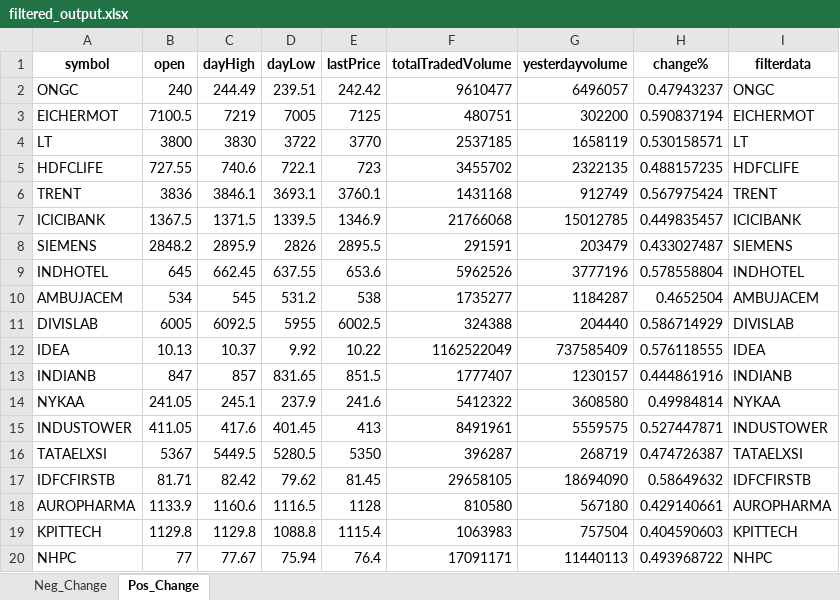
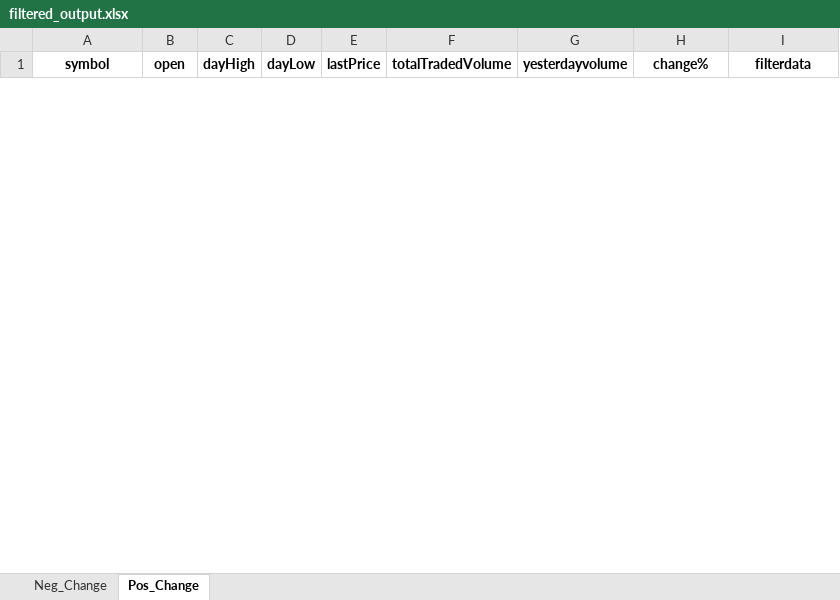
Before and after one commit to hitesh2511/Mypersonaldata, an Excel workbook: data/filtered_output.xlsx, sheet Pos_Change, drawn as a sheet; only a part is shown; values as stored, in another font and other column widths than the file's, no borders; removed rows and columns are numbered as before the commit, all else as after; the diff covers the shown part only; the diff names each change by its address in the sheet, - before the commit and + after, or states it on an @@ line.

Commit message:
chore: update filtered_output.xlsx via GitHub Actions

```diff
--- a/data/filtered_output.xlsx (sheet Pos_Change)
+++ b/data/filtered_output.xlsx (sheet Pos_Change)
-row 2: ONGC | 240 | 244.49 | 239.51 | 242.42 | 9610477 | 6496057 | 0.47943237 | ONGC
-row 3: EICHERMOT | 7100.5 | 7219 | 7005 | 7125 | 480751 | 302200 | 0.590837194 | EICHERMOT
-row 4: LT | 3800 | 3830 | 3722 | 3770 | 2537185 | 1658119 | 0.530158571 | LT
-row 5: HDFCLIFE | 727.55 | 740.6 | 722.1 | 723 | 3455702 | 2322135 | 0.488157235 | HDFCLIFE
-row 6: TRENT | 3836 | 3846.1 | 3693.1 | 3760.1 | 1431168 | 912749 | 0.567975424 | TRENT
-row 7: ICICIBANK | 1367.5 | 1371.5 | 1339.5 | 1346.9 | 21766068 | 15012785 | 0.449835457 | ICICIBANK
-row 8: SIEMENS | 2848.2 | 2895.9 | 2826 | 2895.5 | 291591 | 203479 | 0.433027487 | SIEMENS
-row 9: INDHOTEL | 645 | 662.45 | 637.55 | 653.6 | 5962526 | 3777196 | 0.578558804 | INDHOTEL
-row 10: AMBUJACEM | 534 | 545 | 531.2 | 538 | 1735277 | 1184287 | 0.4652504 | AMBUJACEM
-row 11: DIVISLAB | 6005 | 6092.5 | 5955 | 6002.5 | 324388 | 204440 | 0.586714929 | DIVISLAB
-row 12: IDEA | 10.13 | 10.37 | 9.92 | 10.22 | 1162522049 | 737585409 | 0.576118555 | IDEA
-row 13: INDIANB | 847 | 857 | 831.65 | 851.5 | 1777407 | 1230157 | 0.444861916 | INDIANB
-row 14: NYKAA | 241.05 | 245.1 | 237.9 | 241.6 | 5412322 | 3608580 | 0.49984814 | NYKAA
-row 15: INDUSTOWER | 411.05 | 417.6 | 401.45 | 413 | 8491961 | 5559575 | 0.527447871 | INDUSTOWER
-row 16: TATAELXSI | 5367 | 5449.5 | 5280.5 | 5350 | 396287 | 268719 | 0.474726387 | TATAELXSI
-row 17: IDFCFIRSTB | 81.71 | 82.42 | 79.62 | 81.45 | 29658105 | 18694090 | 0.58649632 | IDFCFIRSTB
-row 18: AUROPHARMA | 1133.9 | 1160.6 | 1116.5 | 1128 | 810580 | 567180 | 0.429140661 | AUROPHARMA
-row 19: KPITTECH | 1129.8 | 1129.8 | 1088.8 | 1115.4 | 1063983 | 757504 | 0.404590603 | KPITTECH
-row 20: NHPC | 77 | 77.67 | 75.94 | 76.4 | 17091171 | 11440113 | 0.493968722 | NHPC
```
Also changed, not shown: 8 added rows and 5 removed rows elsewhere in this sheet, sheet Neg_Change.
